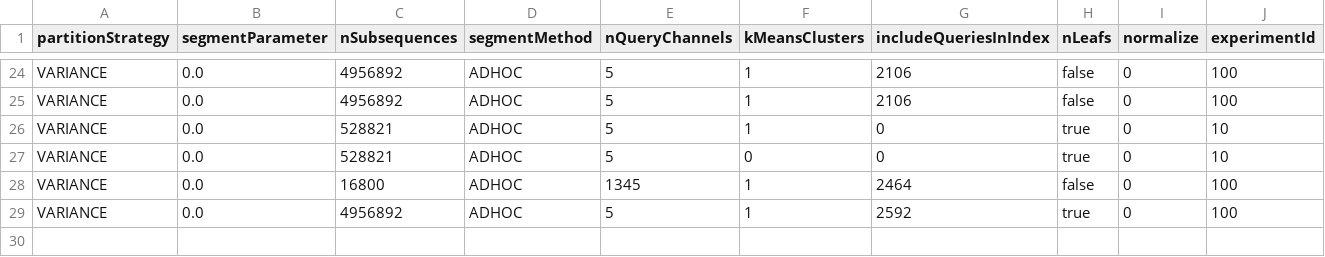
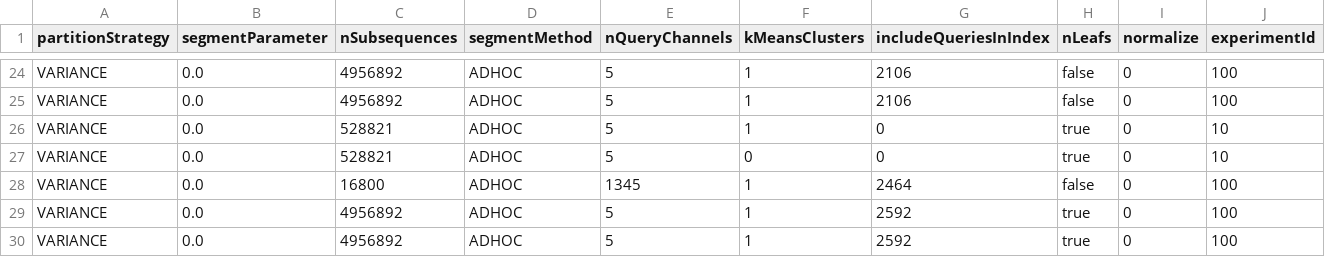
Before and after one commit to JdHondt/MS-Index, a CSV file: output/runs.csv, drawn as a sheet; only a part is shown, gaps mark what is left out; rows hold the shown columns only; the diff names each change by its address in the sheet, - before the commit and + after, or states it on an @@ line.

```diff
--- a/output/runs.csv
+++ b/output/runs.csv
+row 30: VARIANCE | 0.0 | 4956892 | ADHOC | 5 | 1 | 2592 | true | 0 | 100
```
Also changed, not shown: 2 other files.
